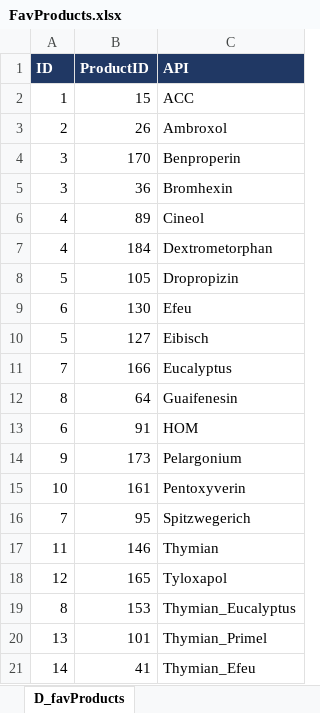
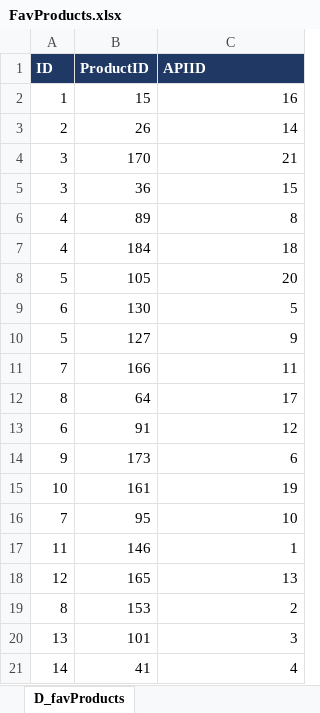
Before and after one commit to mpraski/dein-apotheker-scenarios, an Excel workbook: databases/FavProducts.xlsx, sheet D_favProducts, drawn as a sheet; values as stored, in another font and other column widths than the file's, no borders; the diff names each change by its address in the sheet, - before the commit and + after, or states it on an @@ line.

```diff
--- a/databases/FavProducts.xlsx (sheet D_favProducts)
+++ b/databases/FavProducts.xlsx (sheet D_favProducts)
-C1: API
+C1: APIID
-C2 (APIID): ACC
+C2 (APIID): 16
-C3 (APIID): Ambroxol
+C3 (APIID): 14
-C4 (APIID): Benproperin
+C4 (APIID): 21
-C5 (APIID): Bromhexin
+C5 (APIID): 15
-C6 (APIID): Cineol
+C6 (APIID): 8
-C7 (APIID): Dextrometorphan
+C7 (APIID): 18
-C8 (APIID): Dropropizin
+C8 (APIID): 20
-C9 (APIID): Efeu
+C9 (APIID): 5
-C10 (APIID): Eibisch
+C10 (APIID): 9
-C11 (APIID): Eucalyptus
+C11 (APIID): 11
-C12 (APIID): Guaifenesin
+C12 (APIID): 17
-C13 (APIID): HOM
+C13 (APIID): 12
-C14 (APIID): Pelargonium
+C14 (APIID): 6
-C15 (APIID): Pentoxyverin
+C15 (APIID): 19
-C16 (APIID): Spitzwegerich
+C16 (APIID): 10
-C17 (APIID): Thymian
+C17 (APIID): 1
-C18 (APIID): Tyloxapol
+C18 (APIID): 13
-C19 (APIID): Thymian_Eucalyptus
+C19 (APIID): 2
-C20 (APIID): Thymian_Primel
+C20 (APIID): 3
-C21 (APIID): Thymian_Efeu
+C21 (APIID): 4
```
Also changed, not shown: databases/API.xlsx, databases/Products.xlsx, 4 other files.
